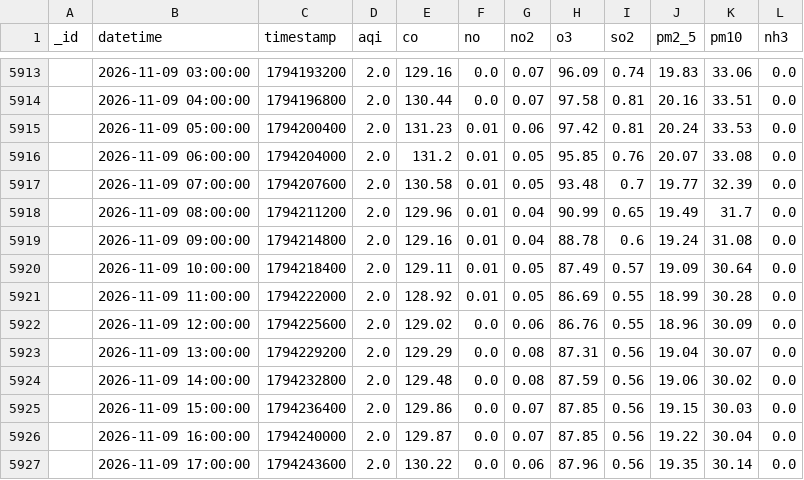
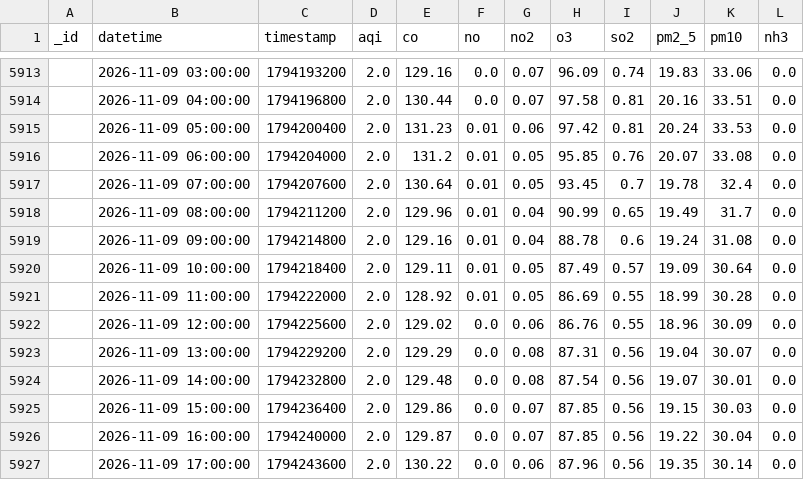
Before and after one commit to uzairharoon-dev/AQI-Predictor-End-to-End-ML-Pipeline-, a CSV file: data/aqi_data.csv, drawn as a sheet; only a part is shown, gaps mark what is left out; the diff covers the shown part only.

```diff
--- a/data/aqi_data.csv
+++ b/data/aqi_data.csv
@@ -5916,3 +5916,3 @@ _id,datetime,timestamp,aqi,co,no,no2,o3,so2,pm2_5,pm10,nh3
 ,2026-11-09 06:00:00,1794204000,2.0,131.2,0.01,0.05,95.85,0.76,20.07,33.08,0.0
-,2026-11-09 07:00:00,1794207600,2.0,130.58,0.01,0.05,93.48,0.7,19.77,32.39,0.0
+,2026-11-09 07:00:00,1794207600,2.0,130.64,0.01,0.05,93.45,0.7,19.78,32.4,0.0
 ,2026-11-09 08:00:00,1794211200,2.0,129.96,0.01,0.04,90.99,0.65,19.49,31.7,0.0
@@ -5923,3 +5923,3 @@ _id,datetime,timestamp,aqi,co,no,no2,o3,so2,pm2_5,pm10,nh3
 ,2026-11-09 13:00:00,1794229200,2.0,129.29,0.0,0.08,87.31,0.56,19.04,30.07,0.0
-,2026-11-09 14:00:00,1794232800,2.0,129.48,0.0,0.08,87.59,0.56,19.06,30.02,0.0
+,2026-11-09 14:00:00,1794232800,2.0,129.48,0.0,0.08,87.54,0.56,19.07,30.01,0.0
 ,2026-11-09 15:00:00,1794236400,2.0,129.86,0.0,0.07,87.85,0.56,19.15,30.03,0.0
```
Also changed, not shown: 6 added rows, 1 removed row and 22 edited cells elsewhere in this file, 1 other file.
